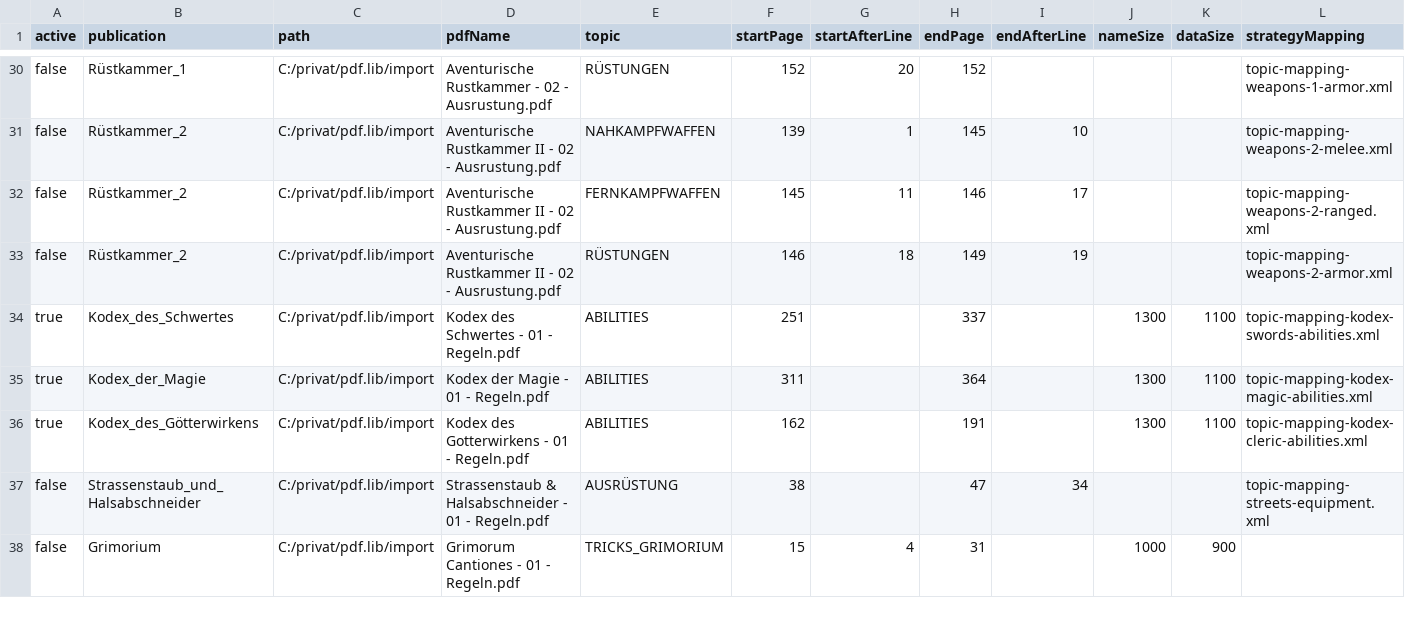
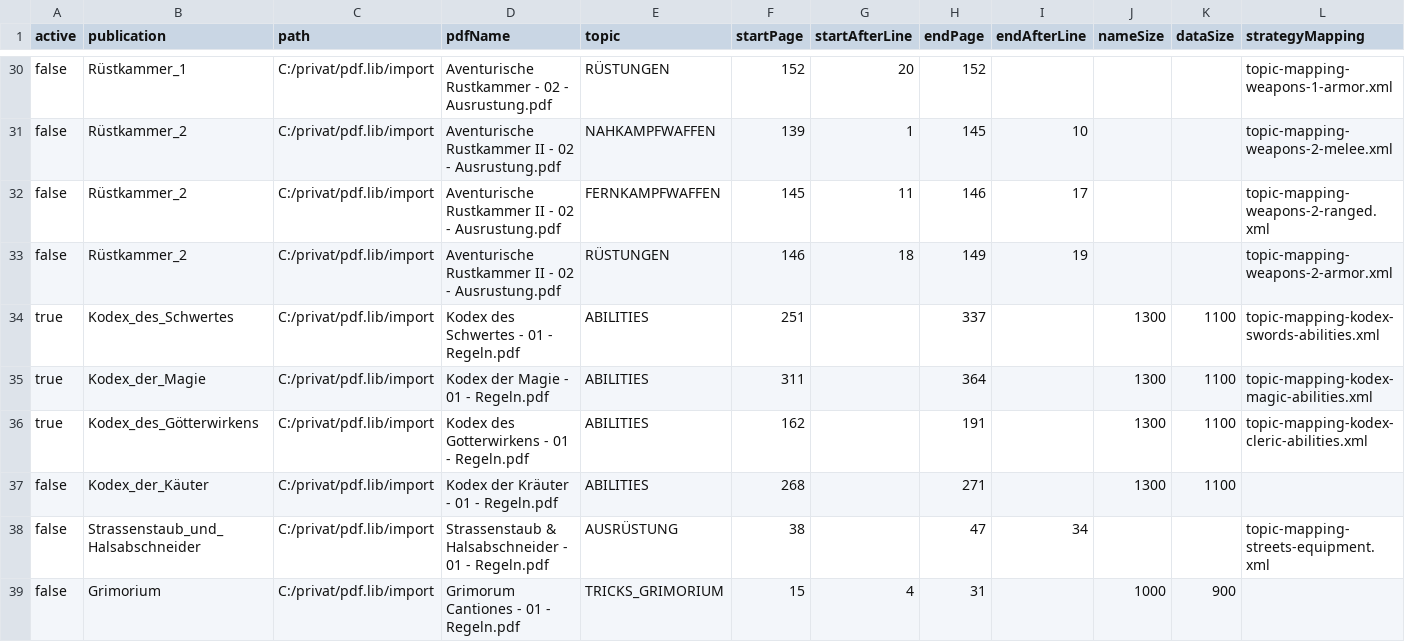
Before and after one commit to phofmann1/dsa-pdf-reader, a CSV file: src/main/resources/topic-conf.csv, drawn as a sheet; only a part is shown, gaps mark what is left out; rows hold the shown columns only; the diff names each change by its address in the sheet, - before the commit and + after, or states it on an @@ line.

```diff
--- a/src/main/resources/topic-conf.csv
+++ b/src/main/resources/topic-conf.csv
+row 37: false | Kodex_der_Käuter | C:/privat/pdf.lib/import | Kodex der Kräuter - 01 - Regeln.pdf | ABILITIES | 268 |  | 271 |  | 1300 | 1100
```
Also changed, not shown: 24 other files.
